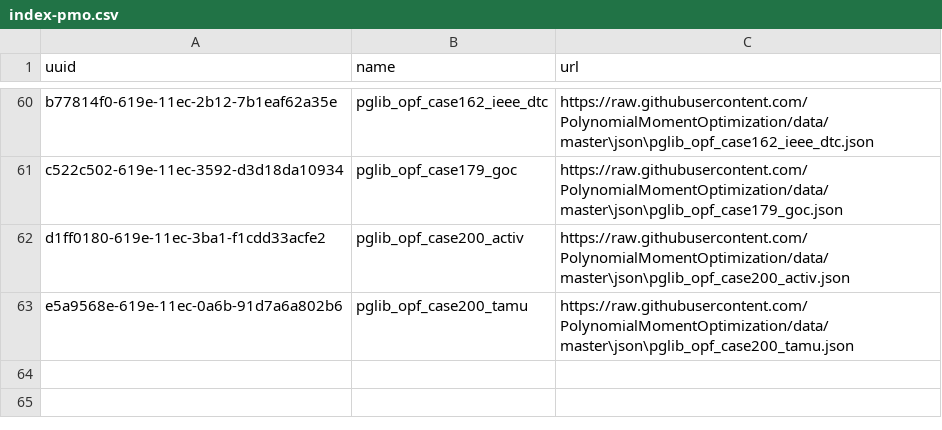
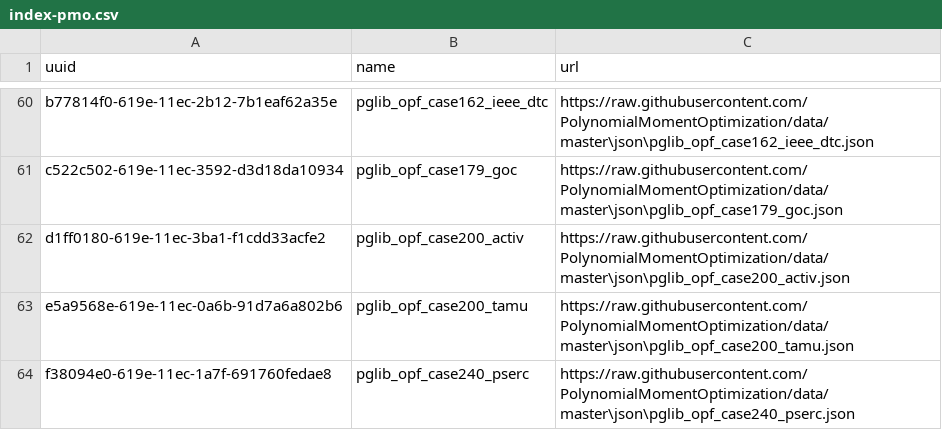
Before and after one commit to PolynomialMomentOptimization/data, a CSV file: registries/index-pmo.csv, drawn as a sheet; only a part is shown, gaps mark what is left out; the diff names each change by its address in the sheet, - before the commit and + after, or states it on an @@ line.

Commit message:
add to index pglib_opf_case240_pserc.json

```diff
--- a/registries/index-pmo.csv
+++ b/registries/index-pmo.csv
+row 64: f38094e0-619e-11ec-1a7f-691760fedae8 | pglib_opf_case240_pserc | https://raw.githubusercontent.com/PolynomialMomentOptimization/data/master\json\pglib_opf_case240_pserc.json
```
